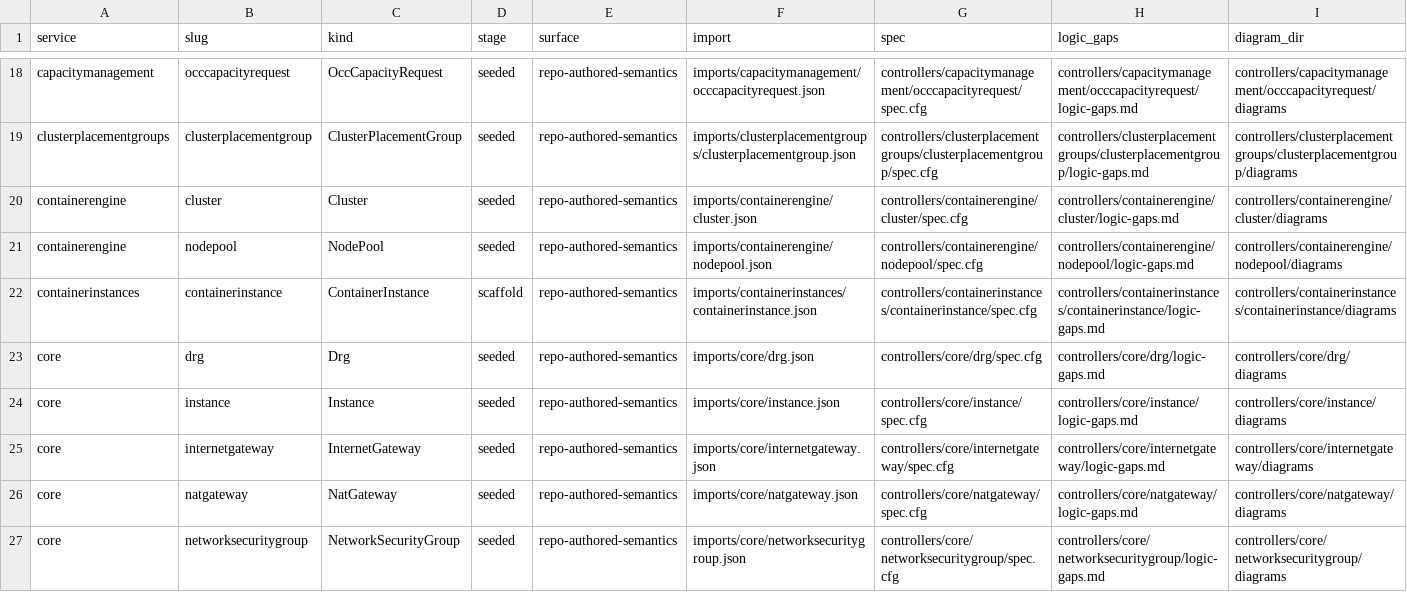
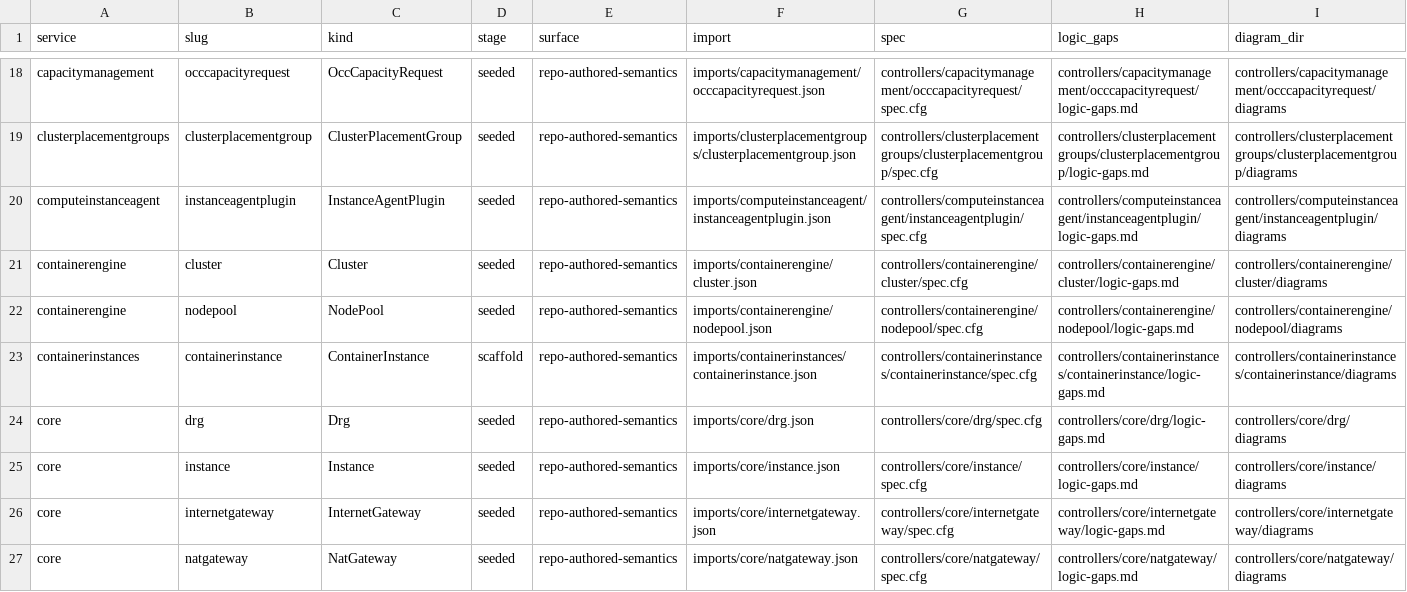
Before and after one commit to oracle/oci-service-operator, a TSV file: formal/controller_manifest.tsv, drawn as a sheet; only a part is shown, gaps mark what is left out; the shorter side is filled out with more unchanged rows; the diff names each change by its address in the sheet, - before the commit and + after, or states it on an @@ line.

Commit message:
US-153: publish computeinstanceagent InstanceAgentPlugin

```diff
--- a/formal/controller_manifest.tsv
+++ b/formal/controller_manifest.tsv
+row 20: computeinstanceagent | instanceagentplugin | InstanceAgentPlugin | seeded | repo-authored-semantics | imports/computeinstanceagent/instanceagentplugin.json | controllers/computeinstanceagent/instanceagentplugin/spec.cfg | controllers/computeinstanceagent/instanceagentplugin/logic-gaps.md | controllers/computeinstanceagent/instanceagentplugin/diagrams
```
Also changed, not shown: 50 other files.
